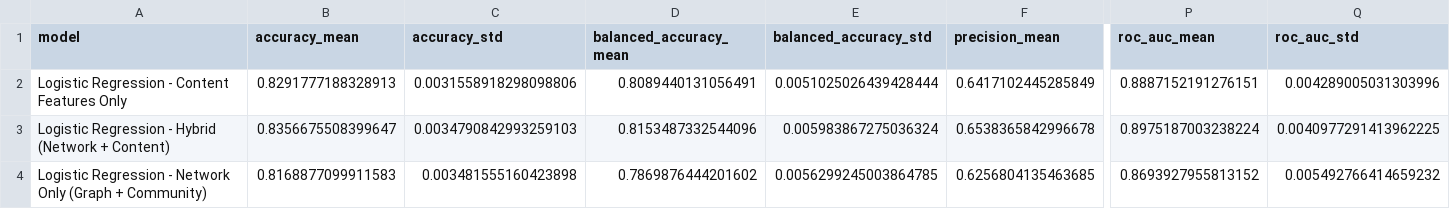
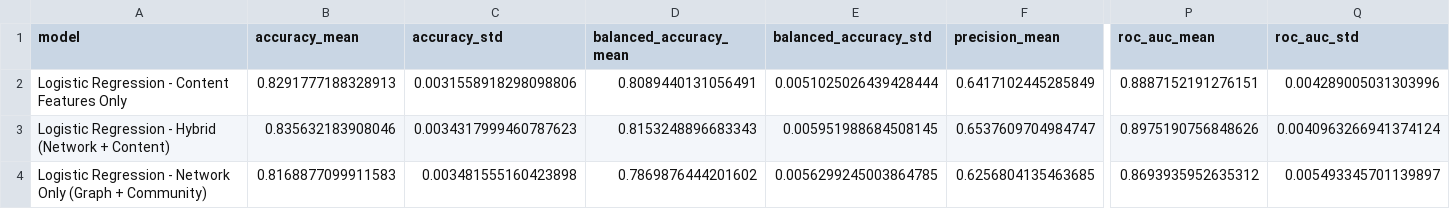
Before and after one commit to OfirAtias/github-social-network, a CSV file: outputs/tables/ablation_model_results_summary.csv, drawn as a sheet; only a part is shown, gaps mark what is left out; the diff covers the shown part only; the diff names each change by its address in the sheet, - before the commit and + after, or states it on an @@ line.

```diff
--- a/outputs/tables/ablation_model_results_summary.csv
+++ b/outputs/tables/ablation_model_results_summary.csv
-B3 (accuracy_mean): 0.8356675508399647
+B3 (accuracy_mean): 0.835632183908046
-C3 (accuracy_std): 0.0034790842993259103
+C3 (accuracy_std): 0.0034317999460787623
-D3 (balanced_accuracy_mean): 0.8153487332544096
+D3 (balanced_accuracy_mean): 0.8153248896683343
-E3 (balanced_accuracy_std): 0.005983867275036324
+E3 (balanced_accuracy_std): 0.005951988684508145
-F3 (precision_mean): 0.6538365842996678
+F3 (precision_mean): 0.6537609704984747
-P3 (roc_auc_mean): 0.8975187003238224
+P3 (roc_auc_mean): 0.8975190756848626
-Q3 (roc_auc_std): 0.0040977291413962225
+Q3 (roc_auc_std): 0.0040963266941374124
-P4 (roc_auc_mean): 0.8693927955813152
+P4 (roc_auc_mean): 0.8693935952635312
-Q4 (roc_auc_std): 0.005492766414659232
+Q4 (roc_auc_std): 0.005493345701139897
```
Also changed, not shown: 7 edited cells elsewhere in this file, outputs/tables/ablation_model_results.csv, outputs/tables/centrality_top_developers.csv, 27 other files.
